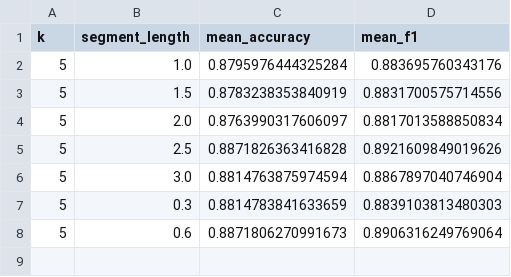
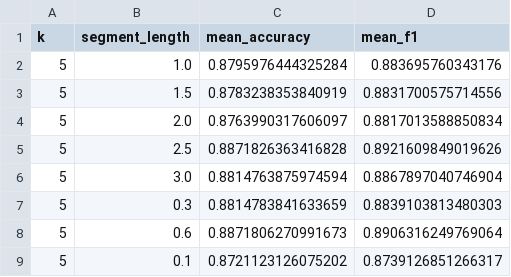
Before and after one commit to michael-far/neuron-classfication, a CSV file: data/mouse/results/Knn_results.csv, drawn as a sheet.

```diff
--- a/data/mouse/results/Knn_results.csv
+++ b/data/mouse/results/Knn_results.csv
@@ -8 +8,2 @@ k,segment_length,mean_accuracy,mean_f1
 5,0.6,0.8871806270991673,0.8906316249769064
+5,0.1,0.8721123126075202,0.8739126851266317
```
Also changed, not shown: data/mouse/results/DNN_results.csv, data/mouse/results/Transfer_results.csv, 6 other files.
